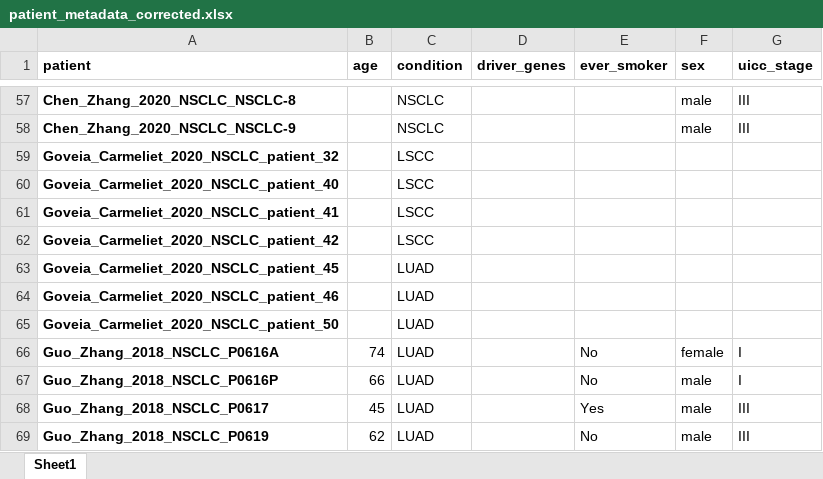
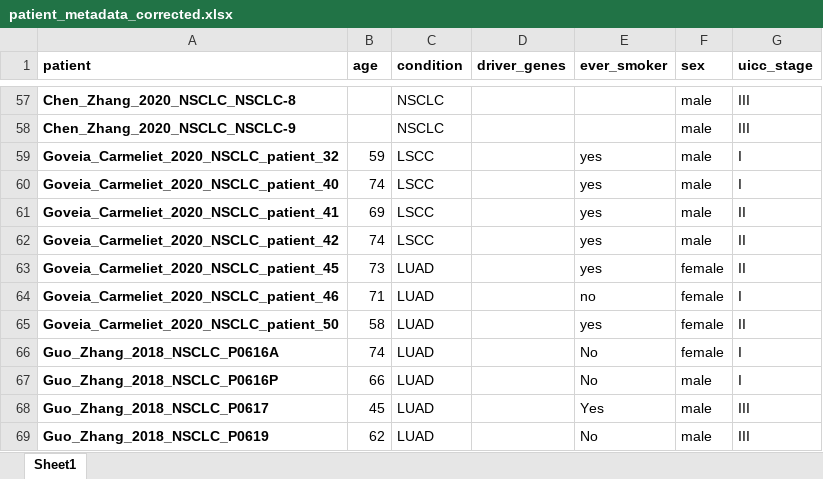
Before and after one commit to icbi-lab/luca, an Excel workbook: tables/additional_patient_metadata/patient_metadata_corrected.xlsx, sheet Sheet1, drawn as a sheet; only a part is shown, gaps mark what is left out; values as stored, in another font and other column widths than the file's, no borders; the diff names each change by its address in the sheet, - before the commit and + after, or states it on an @@ line.

Commit message:
Update Goveia

```diff
--- a/tables/additional_patient_metadata/patient_metadata_corrected.xlsx (sheet Sheet1)
+++ b/tables/additional_patient_metadata/patient_metadata_corrected.xlsx (sheet Sheet1)
-B59 (age): (empty)
+B59 (age): 59
-E59:E63 (ever_smoker): (empty)
+E59:E63 (ever_smoker): yes
-F59:F62 (sex): (empty)
+F59:F62 (sex): male
-G59:G60 (uicc_stage): (empty)
+G59:G60 (uicc_stage): I
-B60 (age): (empty)
+B60 (age): 74
-B61 (age): (empty)
+B61 (age): 69
-G61:G63 (uicc_stage): (empty)
+G61:G63 (uicc_stage): II
-B62 (age): (empty)
+B62 (age): 74
-B63 (age): (empty)
+B63 (age): 73
-F63:F65 (sex): (empty)
+F63:F65 (sex): female
-B64 (age): (empty)
+B64 (age): 71
-E64 (ever_smoker): (empty)
+E64 (ever_smoker): no
-G64 (uicc_stage): (empty)
+G64 (uicc_stage): I
-B65 (age): (empty)
+B65 (age): 58
-E65 (ever_smoker): (empty)
+E65 (ever_smoker): yes
-G65 (uicc_stage): (empty)
+G65 (uicc_stage): II
```
